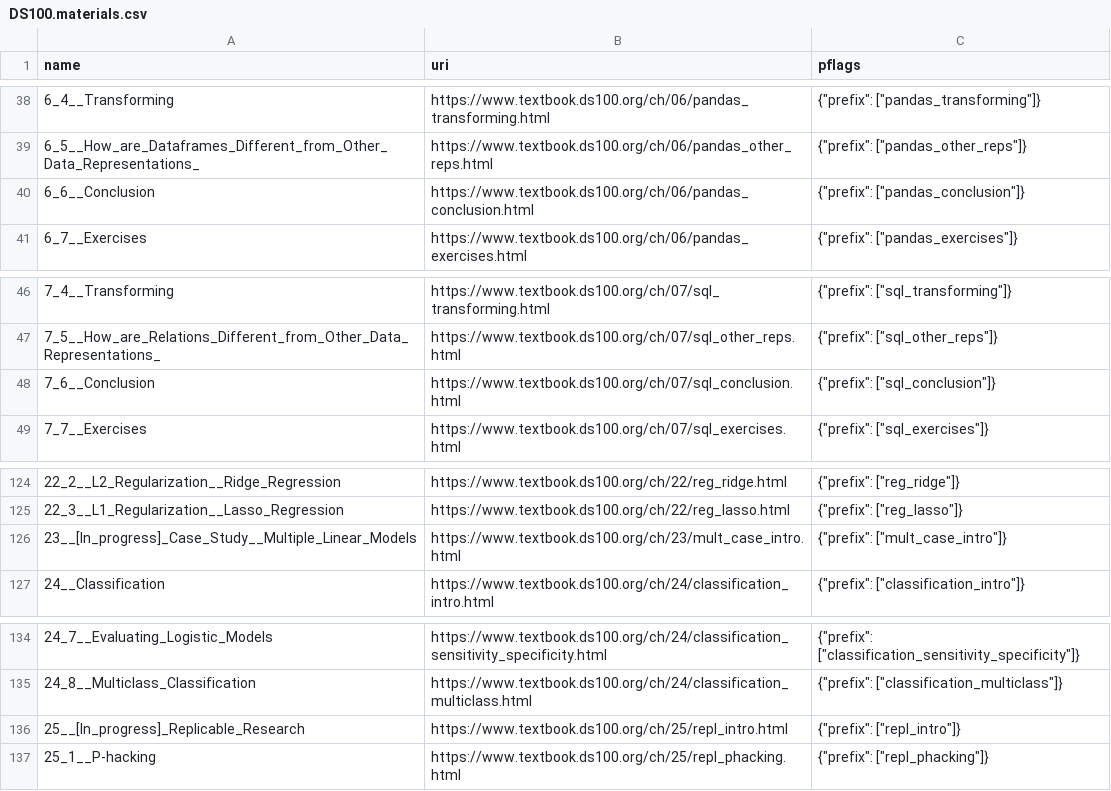
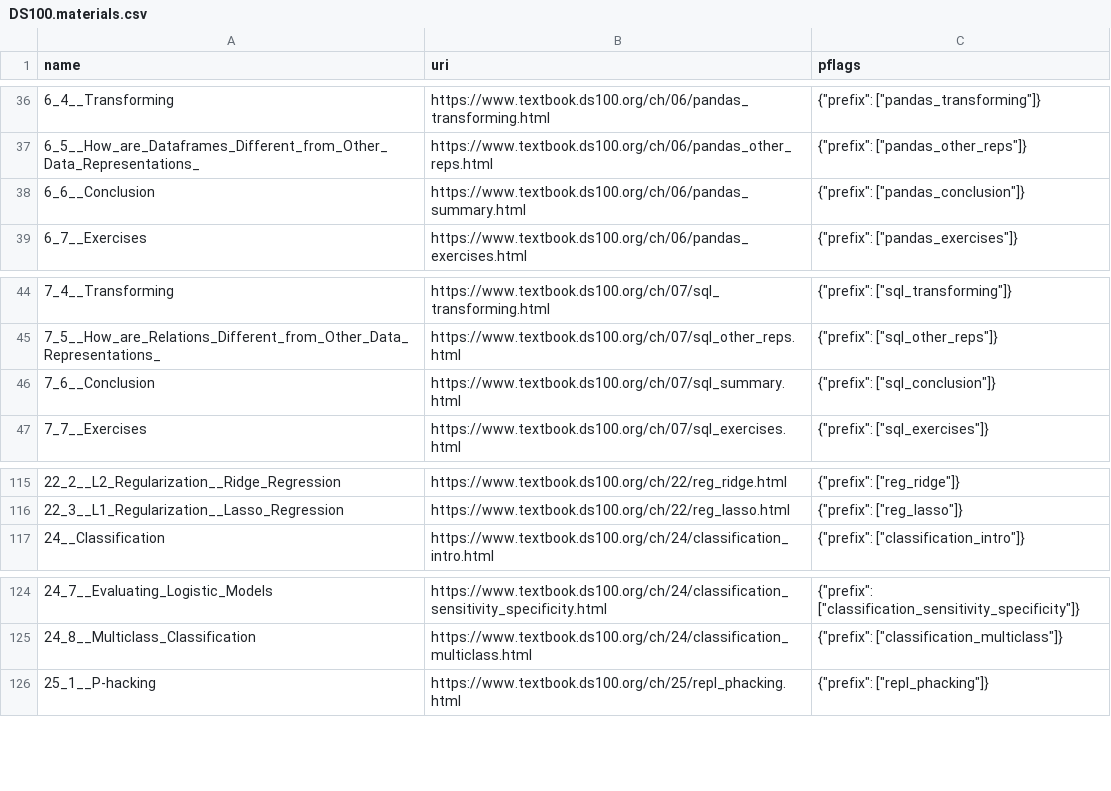
Before and after one commit to parrot-qa/dataset, a CSV file: spec/DS100.materials.csv, drawn as a sheet; only a part is shown, gaps mark what is left out; removed rows and columns are numbered as before the commit, all else as after; the diff covers the shown part only; the diff names each change by its address in the sheet, - before the commit and + after, or states it on an @@ line.

```diff
--- a/spec/DS100.materials.csv
+++ b/spec/DS100.materials.csv
-B38 (uri): https://www.textbook.ds100.org/ch/06/pandas_conclusion.html
+B38 (uri): https://www.textbook.ds100.org/ch/06/pandas_summary.html
-B46 (uri): https://www.textbook.ds100.org/ch/07/sql_conclusion.html
+B46 (uri): https://www.textbook.ds100.org/ch/07/sql_summary.html
-row 126: 23__[In_progress]_Case_Study__Multiple_Linear_Models | https://www.textbook.ds100.org/ch/23/mult_case_intro.html | {"prefix": ["mult_case_intro"]}
-row 136: 25__[In_progress]_Replicable_Research | https://www.textbook.ds100.org/ch/25/repl_intro.html | {"prefix": ["repl_intro"]}
```
Also changed, not shown: 11 removed rows elsewhere in this file.
